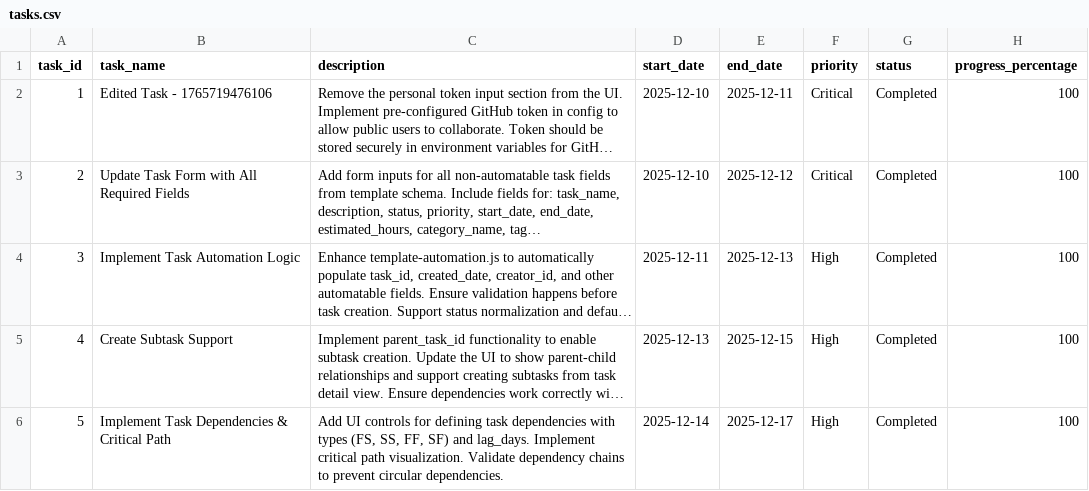
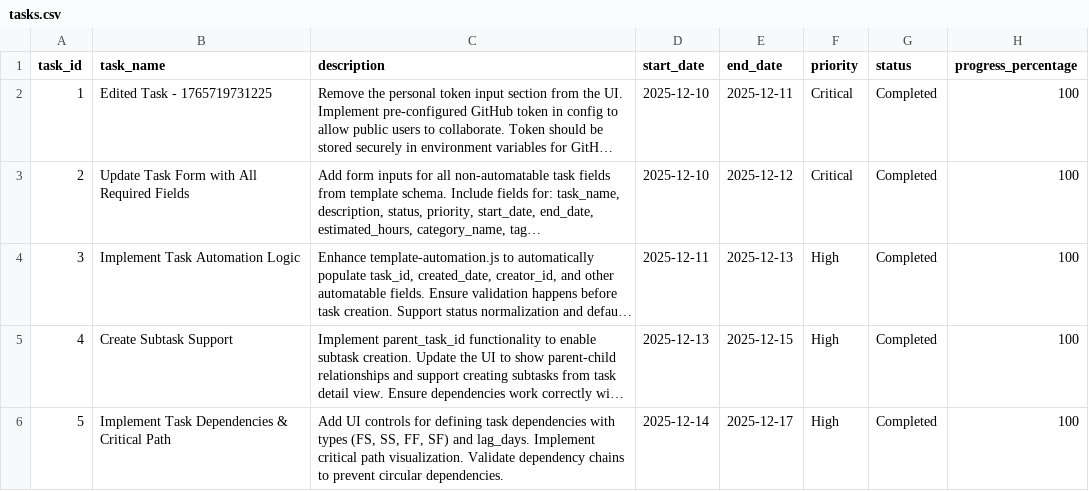
Before and after one commit to NLarchive/github-task-manager, a CSV file: public/tasksDB/github-task-manager/tasks.csv, drawn as a sheet; only a part is shown; long unchanged cells end in …; the diff names each change by its address in the sheet, - before the commit and + after, or states it on an @@ line.

Commit message:
Update tasks (csv)

```diff
--- a/public/tasksDB/github-task-manager/tasks.csv
+++ b/public/tasksDB/github-task-manager/tasks.csv
-B2 (task_name): Edited Task - 1765719476106
+B2 (task_name): Edited Task - 1765719731225
```
